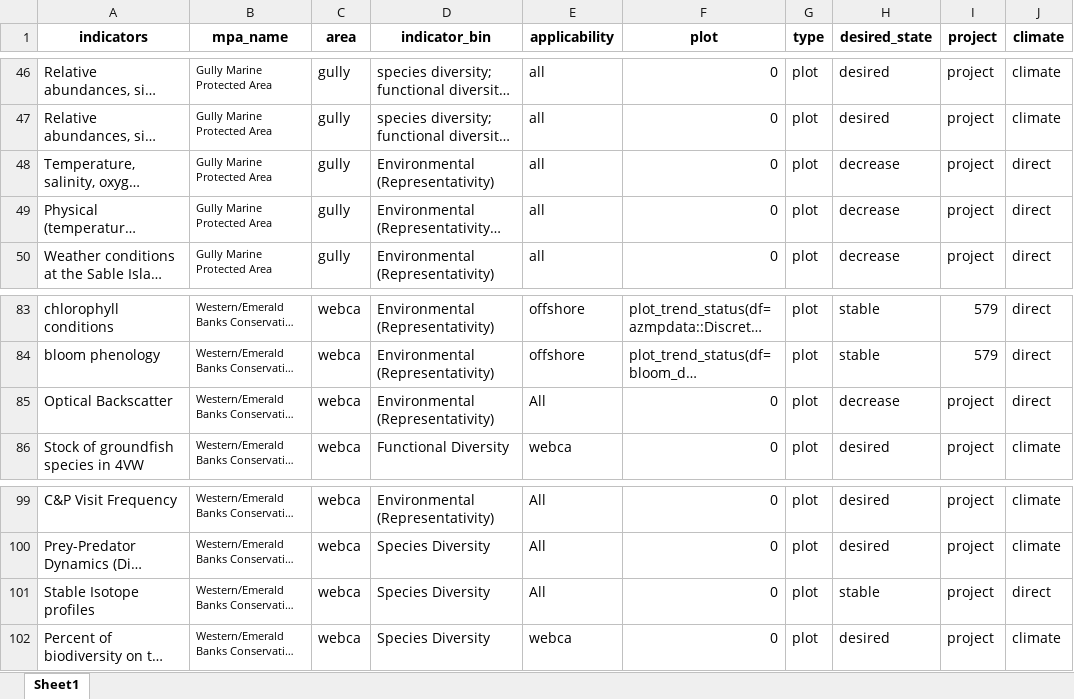
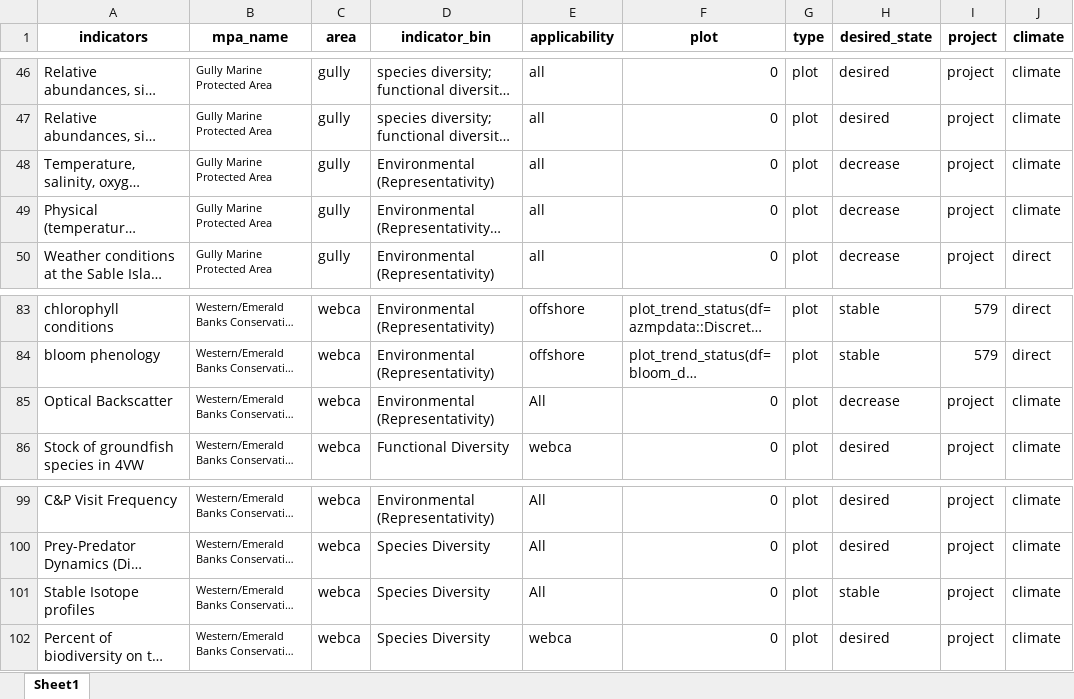
Before and after one commit to dfo-mar-mpas/MarConsNetAnalysis, an Excel workbook: data/indicator_binning.xlsx, sheet Sheet1, drawn as a sheet; only a part is shown, gaps mark what is left out; long unchanged cells end in …; values as stored, in another font and other column widths than the file's, no borders; the diff names each change by its address in the sheet, - before the commit and + after, or states it on an @@ line.

Commit message:
startin climate change

```diff
--- a/data/indicator_binning.xlsx (sheet Sheet1)
+++ b/data/indicator_binning.xlsx (sheet Sheet1)
-J48:J49 (climate): direct
+J48:J49 (climate): climate
-J85 (climate): direct
+J85 (climate): climate
-J101 (climate): direct
+J101 (climate): climate
```
Also changed, not shown: 1 other file.
